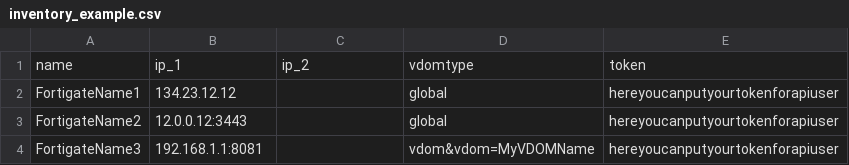
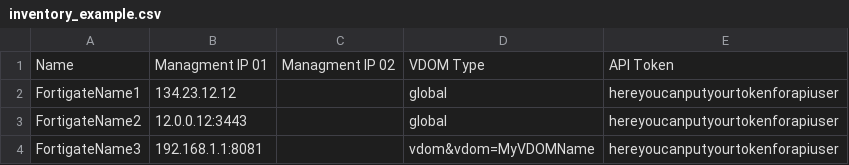
Before and after one commit to userS4B0/PyFortiManagerLite, a CSV file: inventory_example.csv, drawn as a sheet.

```diff
--- a/inventory_example.csv
+++ b/inventory_example.csv
@@ -1,2 +1,2 @@
-name,ip_1,ip_2,vdomtype,token
+Name,Managment IP 01,Managment IP 02,VDOM Type,API Token
 FortigateName1,134.23.12.12,,global,hereyoucanputyourtokenforapiuser
```
Also changed, not shown: 9 other files.
